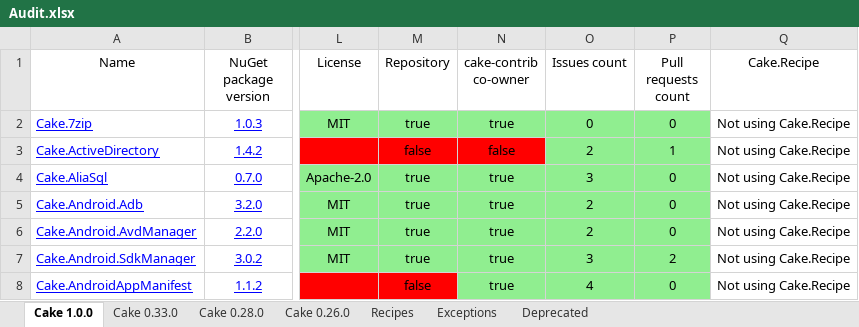
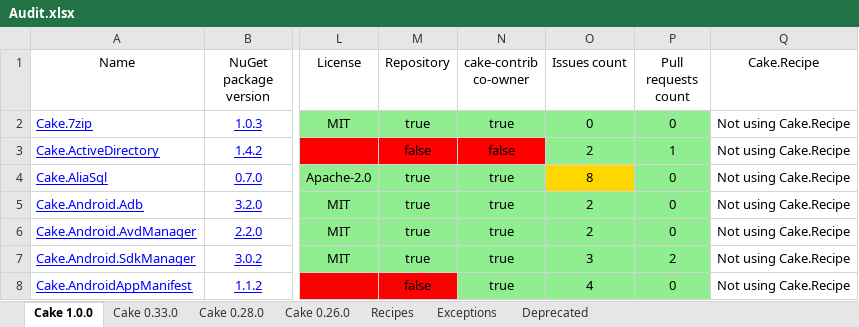
Before and after one commit to cake-contrib/Home, an Excel workbook: Audit.xlsx, sheet Cake 1.0.0, drawn as a sheet; only a part is shown, gaps mark what is left out; values as stored, in another font and other column widths than the file's, no borders; the diff names each change by its address in the sheet, - before the commit and + after, or states it on an @@ line.

```diff
--- a/Audit.xlsx (sheet Cake 1.0.0)
+++ b/Audit.xlsx (sheet Cake 1.0.0)
-O4 (Issues count): 3
+O4 (Issues count): 8
-O4 fill: #90EE90
+O4 fill: #FFD700
```
Also changed, not shown: sheet Cake 0.33.0, sheet Cake 0.28.0, sheet Cake 0.26.0, sheet Recipes, 8 other files.
